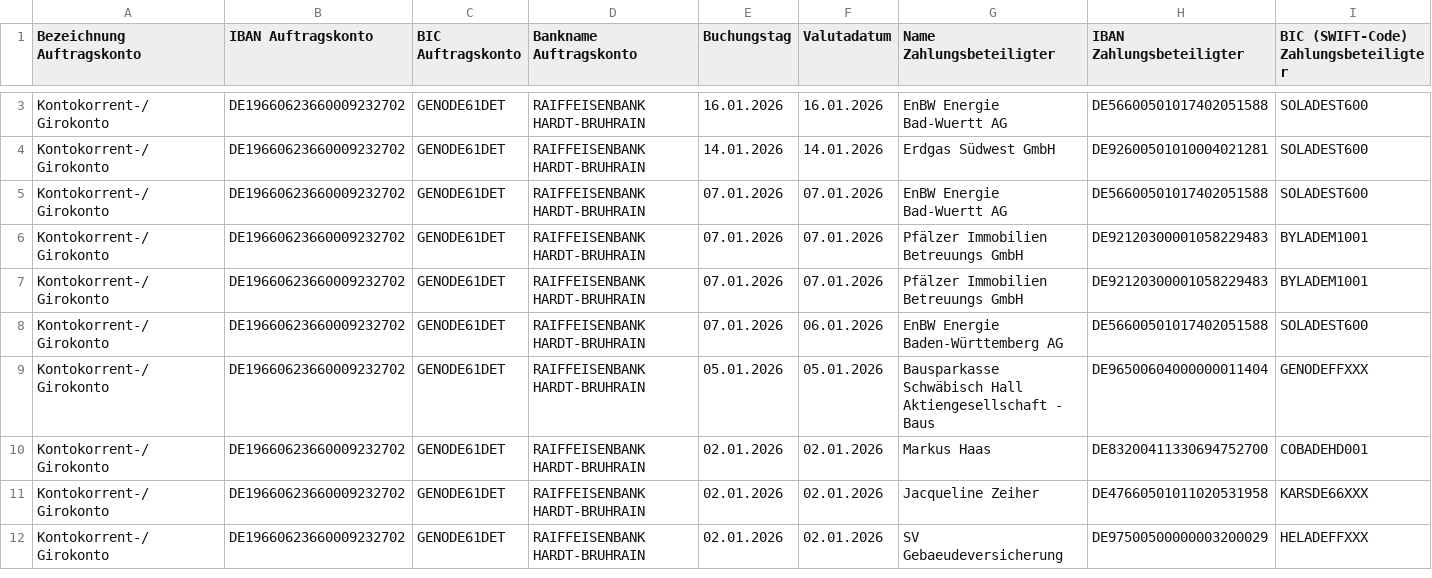
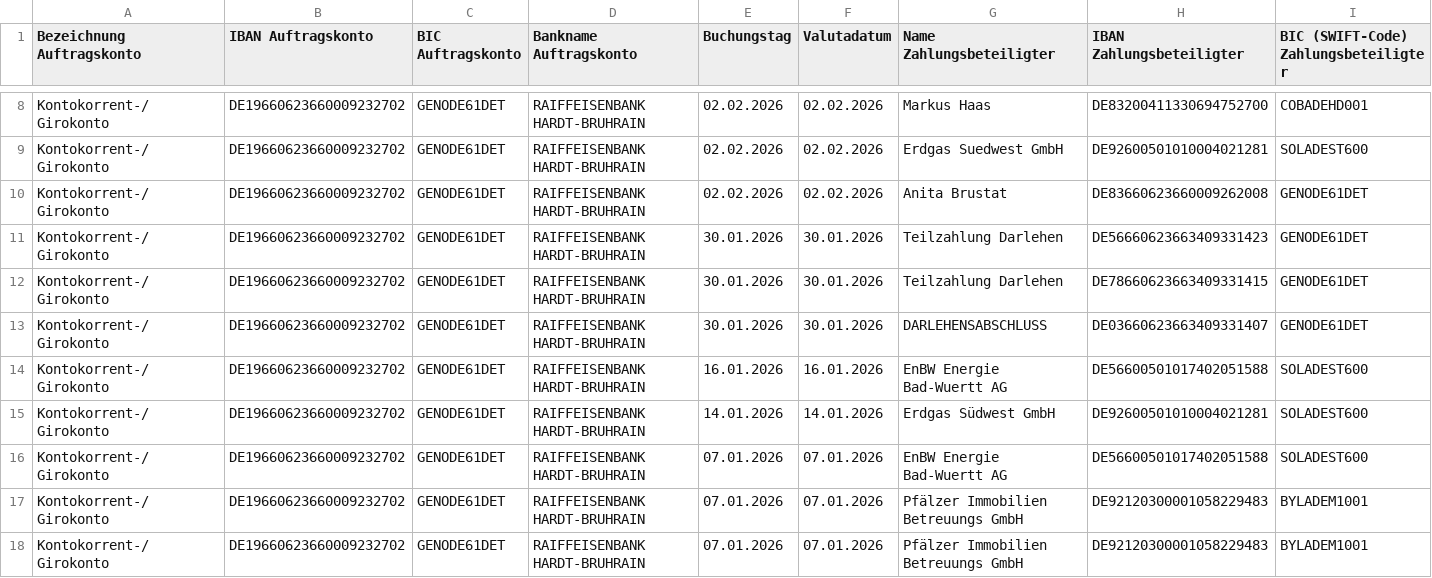
Before and after one commit to markushaas29/CPP, a CSV file: CSV_Files/U_2026.csv, drawn as a sheet; only a part is shown, gaps mark what is left out; the shorter side is filled out with more unchanged rows; rows hold the shown columns only; the diff covers the shown part only; the diff names each change by its address in the sheet, - before the commit and + after, or states it on an @@ line.

```diff
--- a/CSV_Files/U_2026.csv
+++ b/CSV_Files/U_2026.csv
+row 8: Kontokorrent-/Girokonto | DE19660623660009232702 | GENODE61DET | RAIFFEISENBANK HARDT-BRUHRAIN | 02.02.2026 | 02.02.2026 | Markus Haas | DE83200411330694752700 | COBADEHD001
+row 9: Kontokorrent-/Girokonto | DE19660623660009232702 | GENODE61DET | RAIFFEISENBANK HARDT-BRUHRAIN | 02.02.2026 | 02.02.2026 | Erdgas Suedwest GmbH | DE92600501010004021281 | SOLADEST600
+row 10: Kontokorrent-/Girokonto | DE19660623660009232702 | GENODE61DET | RAIFFEISENBANK HARDT-BRUHRAIN | 02.02.2026 | 02.02.2026 | Anita Brustat | DE83660623660009262008 | GENODE61DET
+row 11: Kontokorrent-/Girokonto | DE19660623660009232702 | GENODE61DET | RAIFFEISENBANK HARDT-BRUHRAIN | 30.01.2026 | 30.01.2026 | Teilzahlung Darlehen | DE56660623663409331423 | GENODE61DET
+row 12: Kontokorrent-/Girokonto | DE19660623660009232702 | GENODE61DET | RAIFFEISENBANK HARDT-BRUHRAIN | 30.01.2026 | 30.01.2026 | Teilzahlung Darlehen | DE78660623663409331415 | GENODE61DET
+row 13: Kontokorrent-/Girokonto | DE19660623660009232702 | GENODE61DET | RAIFFEISENBANK HARDT-BRUHRAIN | 30.01.2026 | 30.01.2026 | DARLEHENSABSCHLUSS | DE03660623663409331407 | GENODE61DET
```
Also changed, not shown: 5 added rows and 10 edited cells elsewhere in this file, 16 other files.
